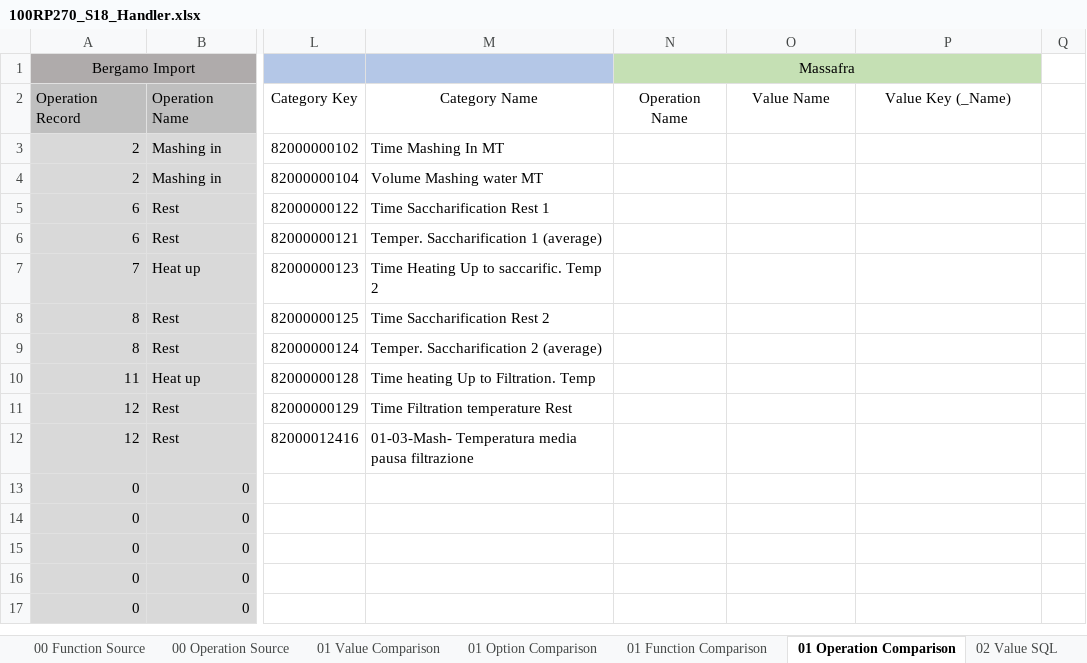
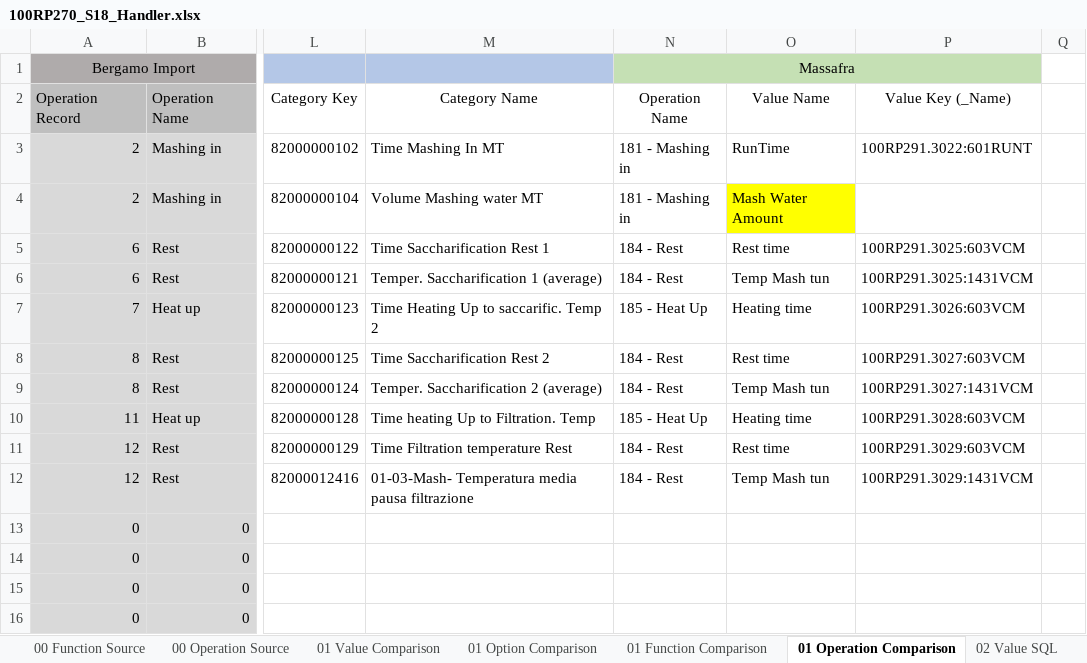
Before and after one commit to den-soima/MassafraSQL, an Excel workbook: ProLeiTAG/Massafra/Update/Values/Procedures/Decoction Line B - 100RP/Sequence 18 - Mash Tun 2/100RP270_S18_Handler.xlsx, sheet 01 Operation Comparison, drawn as a sheet; only a part is shown, gaps mark what is left out; the shorter side is filled out with more unchanged rows; values as stored, in another font and other column widths than the file's, no borders; the diff names each change by its address in the sheet, - before the commit and + after, or states it on an @@ line.

```diff
--- a/ProLeiTAG/Massafra/Update/Values/Procedures/Decoction Line B - 100RP/Sequence 18 - Mash Tun 2/100RP270_S18_Handler.xlsx (sheet 01 Operation Comparison)
+++ b/ProLeiTAG/Massafra/Update/Values/Procedures/Decoction Line B - 100RP/Sequence 18 - Mash Tun 2/100RP270_S18_Handler.xlsx (sheet 01 Operation Comparison)
-N3:N4: (empty)
+N3:N4: 181 - Mashing in
-O3: (empty)
+O3: RunTime
-P3: (empty)
+P3: 100RP291.3022:601RUNT
-O4: (empty)
+O4: Mash Water Amount
-O4 fill: none
+O4 fill: #FFFF00
-N5:N6: (empty)
+N5:N6: 184 - Rest
-O5: (empty)
+O5: Rest time
-P5: (empty)
+P5: 100RP291.3025:603VCM
-O6: (empty)
+O6: Temp Mash tun
-P6: (empty)
+P6: 100RP291.3025:1431VCM
-N7: (empty)
+N7: 185 - Heat Up
-O7: (empty)
+O7: Heating time
-P7: (empty)
+P7: 100RP291.3026:603VCM
-N8:N9: (empty)
+N8:N9: 184 - Rest
-O8: (empty)
+O8: Rest time
-P8: (empty)
+P8: 100RP291.3027:603VCM
-O9: (empty)
+O9: Temp Mash tun
-P9: (empty)
+P9: 100RP291.3027:1431VCM
-N10: (empty)
+N10: 185 - Heat Up
-O10: (empty)
+O10: Heating time
-P10: (empty)
+P10: 100RP291.3028:603VCM
-N11:N12: (empty)
+N11:N12: 184 - Rest
-O11: (empty)
+O11: Rest time
-P11: (empty)
+P11: 100RP291.3029:603VCM
-O12: (empty)
+O12: Temp Mash tun
-P12: (empty)
+P12: 100RP291.3029:1431VCM
```
Also changed, not shown: sheet 02 Operation SQL, sheet 02 Function SQL, sheet 01 Function Comparison, sheet 02 Value SQL, sheet 01 Value Comparison, ProLeiTAG/Massafra/Update/Values/dbIdcImport/S12.xlsx, ProLeiTAG/Massafra/Update/Values/dbIdcImport/S16.xlsx, 20 other files.
